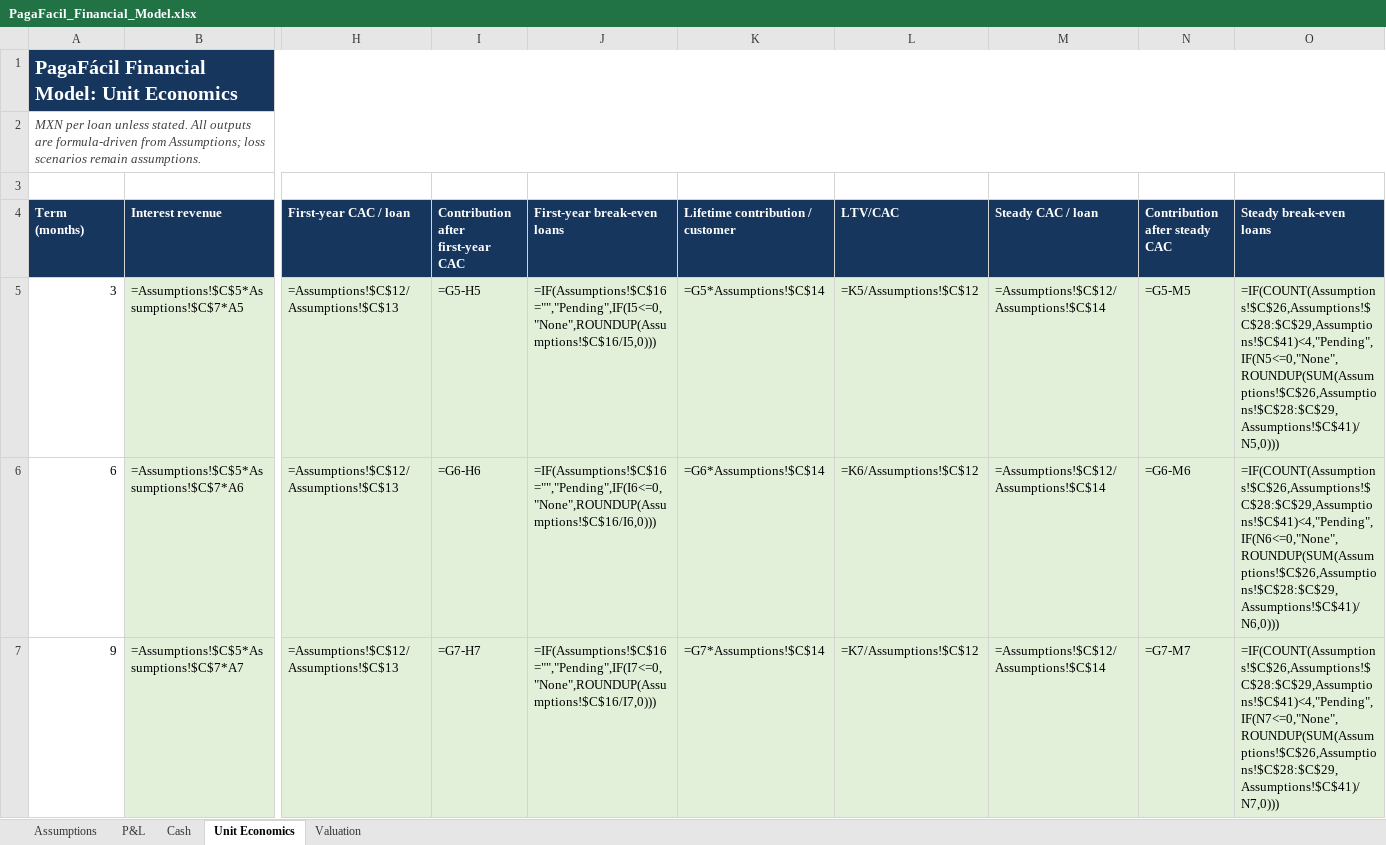
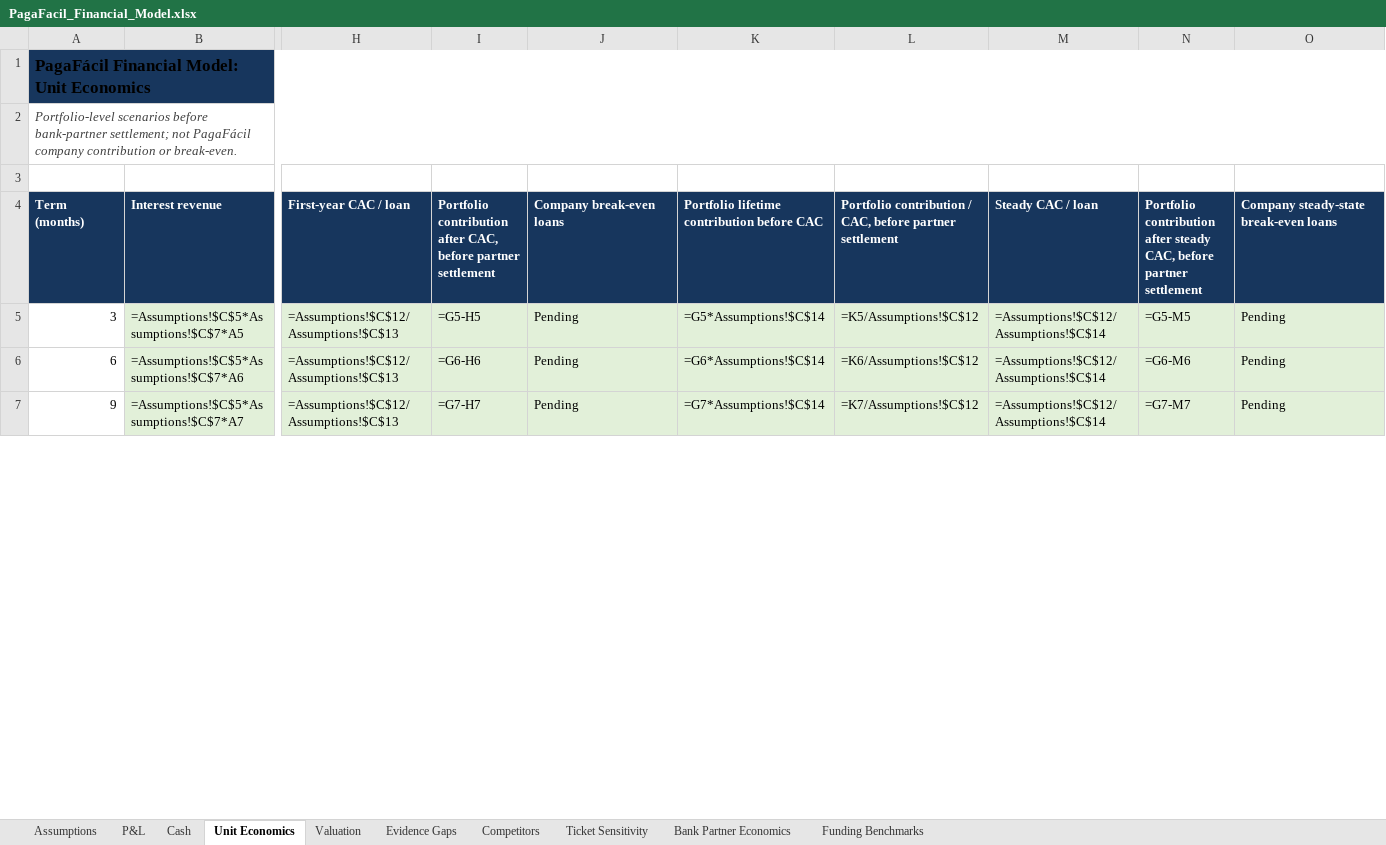
Before and after one commit to Najhid/Paga-F-cil-, an Excel workbook: PagaFacil_Financial_Model.xlsx, sheet Unit Economics, drawn as a sheet; only a part is shown, gaps mark what is left out; values as stored, in another font and other column widths than the file's, no borders; formulas without a stored value are shown as written; the diff covers the shown part only; the diff names each change by its address in the sheet, - before the commit and + after, or states it on an @@ line.

```diff
--- a/PagaFacil_Financial_Model.xlsx (sheet Unit Economics)
+++ b/PagaFacil_Financial_Model.xlsx (sheet Unit Economics)
+sheet tab: Evidence Gaps
+sheet tab: Competitors
+sheet tab: Ticket Sensitivity
+sheet tab: Bank Partner Economics
+sheet tab: Funding Benchmarks
-A1 text colour: #FFFFFF
+A1 text colour: black, text size: smaller
-A2: MXN per loan unless stated. All outputs are formula-driven from Assumptions; loss scenarios remain assumptions.
+A2: Portfolio-level scenarios before bank-partner settlement; not PagaFácil company contribution or break-even.
-I4: Contribution after first-year CAC
+I4: Portfolio contribution after CAC, before partner settlement
-J4: First-year break-even loans
+J4: Company break-even loans
-K4: Lifetime contribution / customer
+K4: Portfolio lifetime contribution before CAC
-L4: LTV/CAC
+L4: Portfolio contribution / CAC, before partner settlement
-N4: Contribution after steady CAC
+N4: Portfolio contribution after steady CAC, before partner settlement
-O4: Steady break-even loans
+O4: Company steady-state break-even loans
-J5: =IF(Assumptions!$C$16="","Pending",IF(I5<=0,"None",ROUNDUP(Assumptions!$C$16/I5,0)))
+J5: Pending
-O5: =IF(COUNT(Assumptions!$C$26,Assumptions!$C$28:$C$29,Assumptions!$C$41)<4,"Pending",IF(N5<=0,"None",ROUNDUP(SUM(Assumptions!$C$26,Assumptions!$C$28:$C$29,Assumptions!$C$41)/N5,0)))
+O5: Pending
-J6: =IF(Assumptions!$C$16="","Pending",IF(I6<=0,"None",ROUNDUP(Assumptions!$C$16/I6,0)))
+J6: Pending
-O6: =IF(COUNT(Assumptions!$C$26,Assumptions!$C$28:$C$29,Assumptions!$C$41)<4,"Pending",IF(N6<=0,"None",ROUNDUP(SUM(Assumptions!$C$26,Assumptions!$C$28:$C$29,Assumptions!$C$41)/N6,0)))
+O6: Pending
-J7: =IF(Assumptions!$C$16="","Pending",IF(I7<=0,"None",ROUNDUP(Assumptions!$C$16/I7,0)))
+J7: Pending
-O7: =IF(COUNT(Assumptions!$C$26,Assumptions!$C$28:$C$29,Assumptions!$C$41)<4,"Pending",IF(N7<=0,"None",ROUNDUP(SUM(Assumptions!$C$26,Assumptions!$C$28:$C$29,Assumptions!$C$41)/N7,0)))
+O7: Pending
```
Also changed, not shown: 10 edited cells elsewhere in this sheet, sheet P&L, sheet Assumptions, sheet Cash, sheet Valuation, 7 other files.
